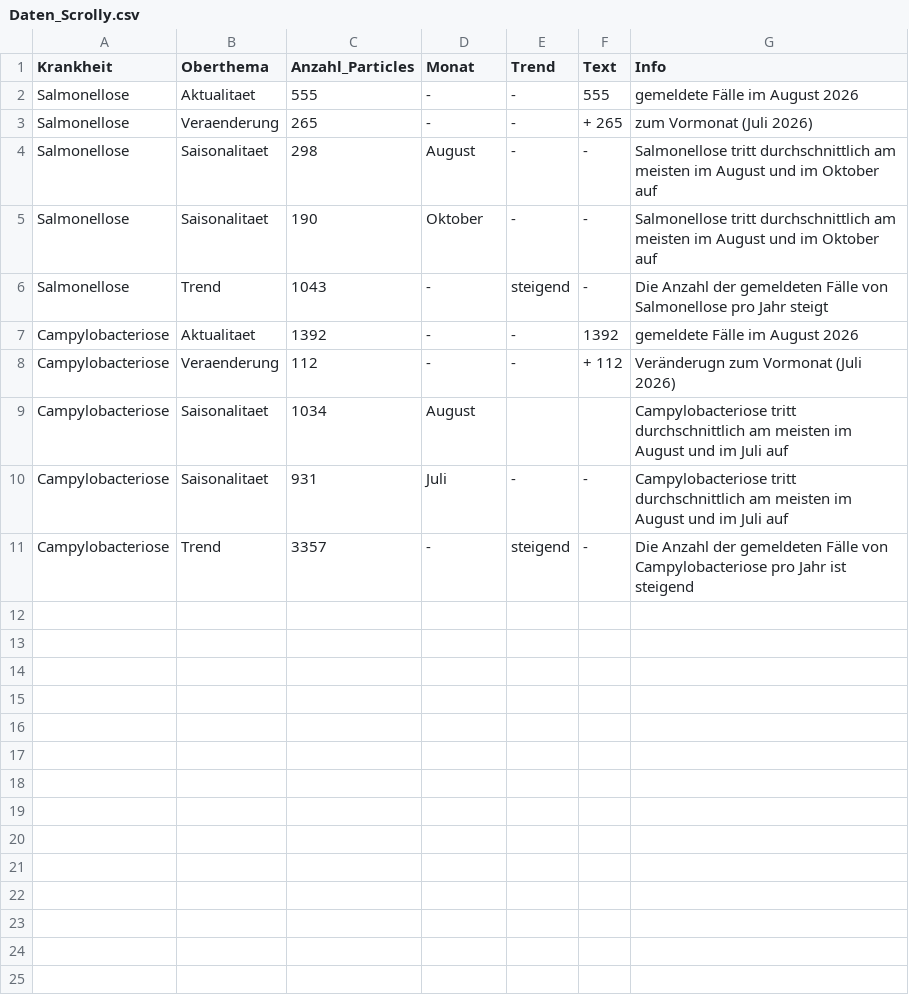
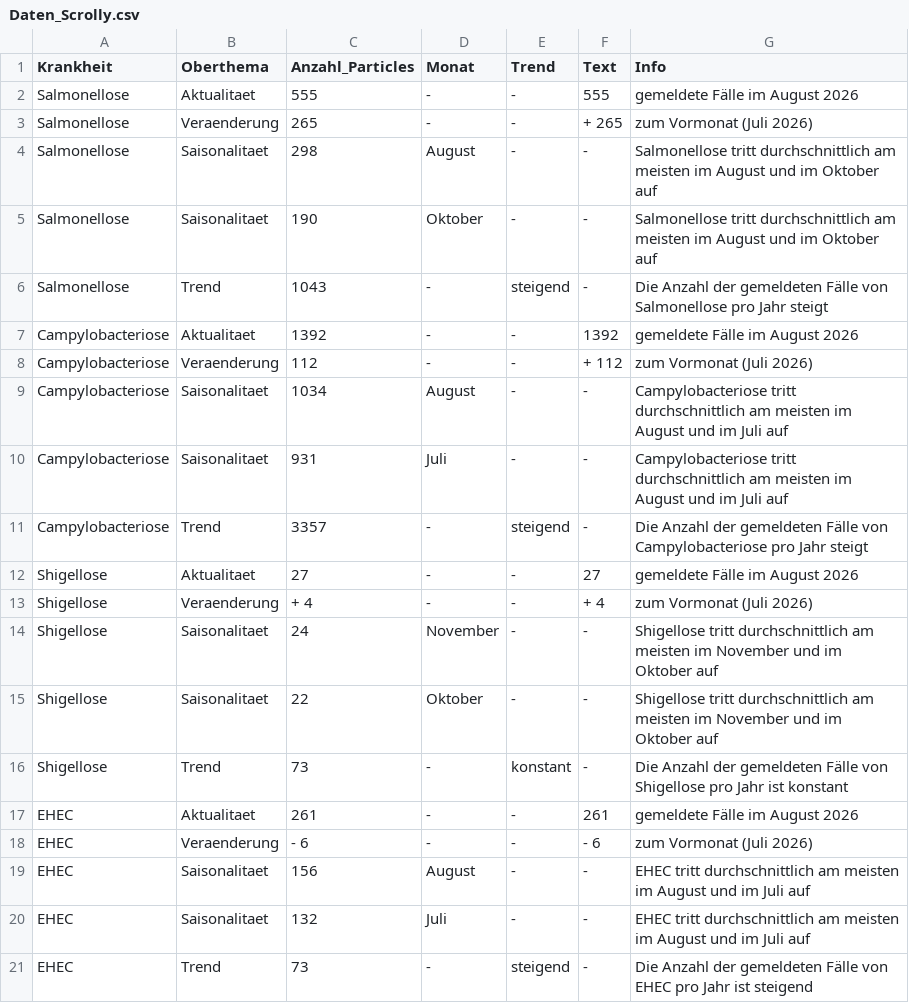
Before and after one commit to annxara/Share5-JAM, a CSV file: SCROLLY/data/Daten_Scrolly.csv, drawn as a sheet.

Commit message:
scrolly daten

```diff
--- a/SCROLLY/data/Daten_Scrolly.csv
+++ b/SCROLLY/data/Daten_Scrolly.csv
@@ -7,5 +7,15 @@ Salmonellose;Trend;1043;-;steigend;-;Die Anzahl der gemeldeten Fälle von Salmon
 Campylobacteriose;Aktualitaet;1392;-;-;1392;gemeldete Fälle im August 2026
-Campylobacteriose;Veraenderung;112;-;-;+ 112;Veränderugn zum Vormonat (Juli 2026)
-Campylobacteriose;Saisonalitaet;1034;August;;;Campylobacteriose tritt durchschnittlich am meisten im August und im Juli auf
+Campylobacteriose;Veraenderung;112;-;-;+ 112;zum Vormonat (Juli 2026)
+Campylobacteriose;Saisonalitaet;1034;August;-;-;Campylobacteriose tritt durchschnittlich am meisten im August und im Juli auf
 Campylobacteriose;Saisonalitaet;931;Juli;-;-;Campylobacteriose tritt durchschnittlich am meisten im August und im Juli auf
-Campylobacteriose;Trend;3357;-;steigend;-;Die Anzahl der gemeldeten Fälle von Campylobacteriose pro Jahr ist steigend
+Campylobacteriose;Trend;3357;-;steigend;-;Die Anzahl der gemeldeten Fälle von Campylobacteriose pro Jahr steigt
+Shigellose; Aktualitaet; 27;-;-; 27; gemeldete Fälle im August 2026
+Shigellose; Veraenderung; + 4; -;-;+ 4;zum Vormonat (Juli 2026)
+Shigellose; Saisonalitaet; 24; November; -; -;Shigellose tritt durchschnittlich am meisten im November und im Oktober auf
+Shigellose; Saisonalitaet; 22; Oktober; -; -;Shigellose tritt durchschnittlich am meisten im November und im Oktober auf
+Shigellose; Trend; 73; -; konstant; -;Die Anzahl der gemeldeten Fälle von Shigellose pro Jahr ist konstant
+EHEC; Aktualitaet; 261;-;-; 261; gemeldete Fälle im August 2026
+EHEC; Veraenderung; - 6; -;-;- 6;zum Vormonat (Juli 2026)
+EHEC; Saisonalitaet; 156; August; -; -;EHEC tritt durchschnittlich am meisten im August und im Juli auf
+EHEC; Saisonalitaet; 132; Juli; -; -;EHEC tritt durchschnittlich am meisten im August und im Juli auf
+EHEC; Trend; 73; -; steigend; -;Die Anzahl der gemeldeten Fälle von EHEC pro Jahr ist steigend
```
Also changed, not shown: 3 other files.
